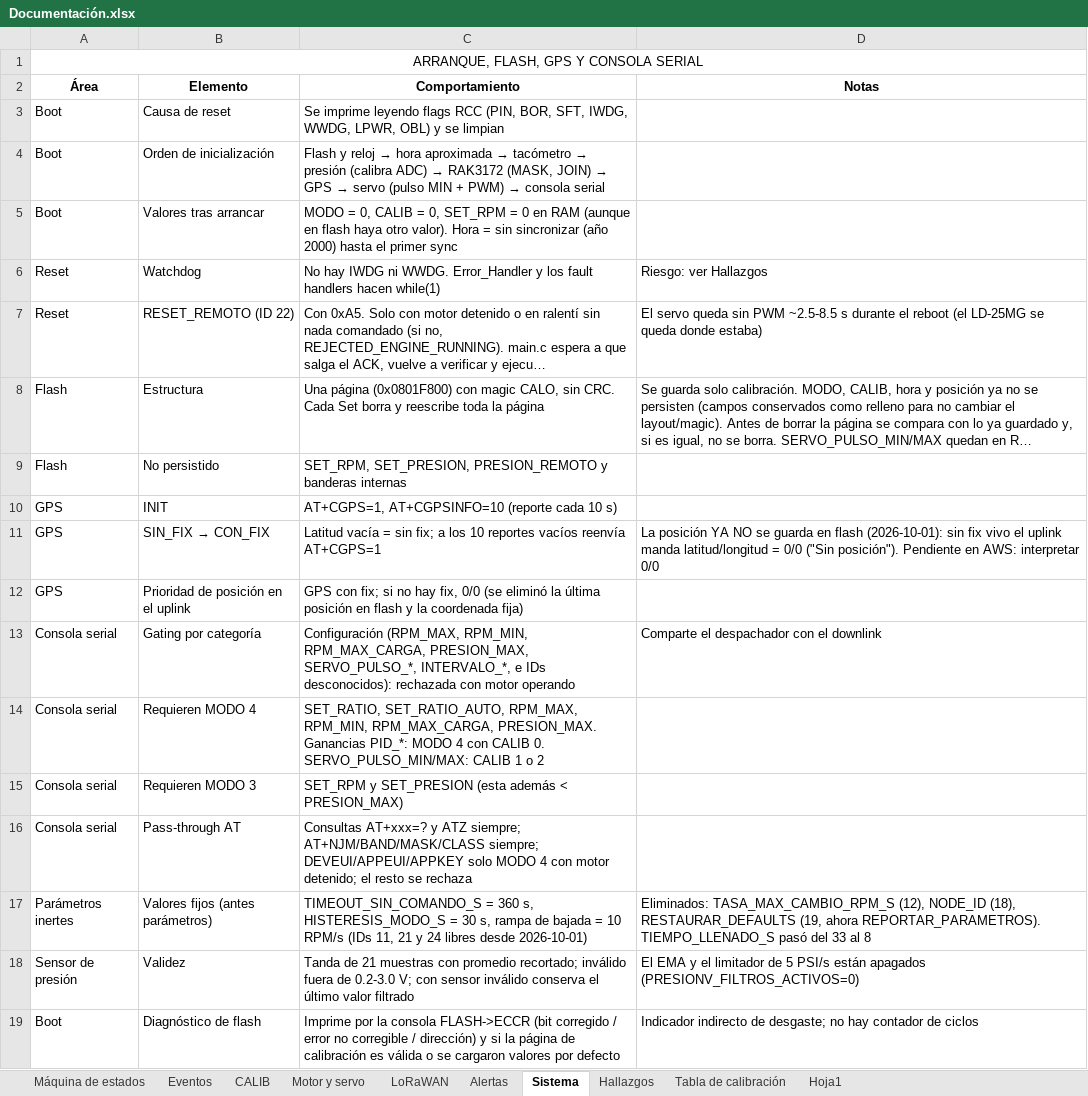
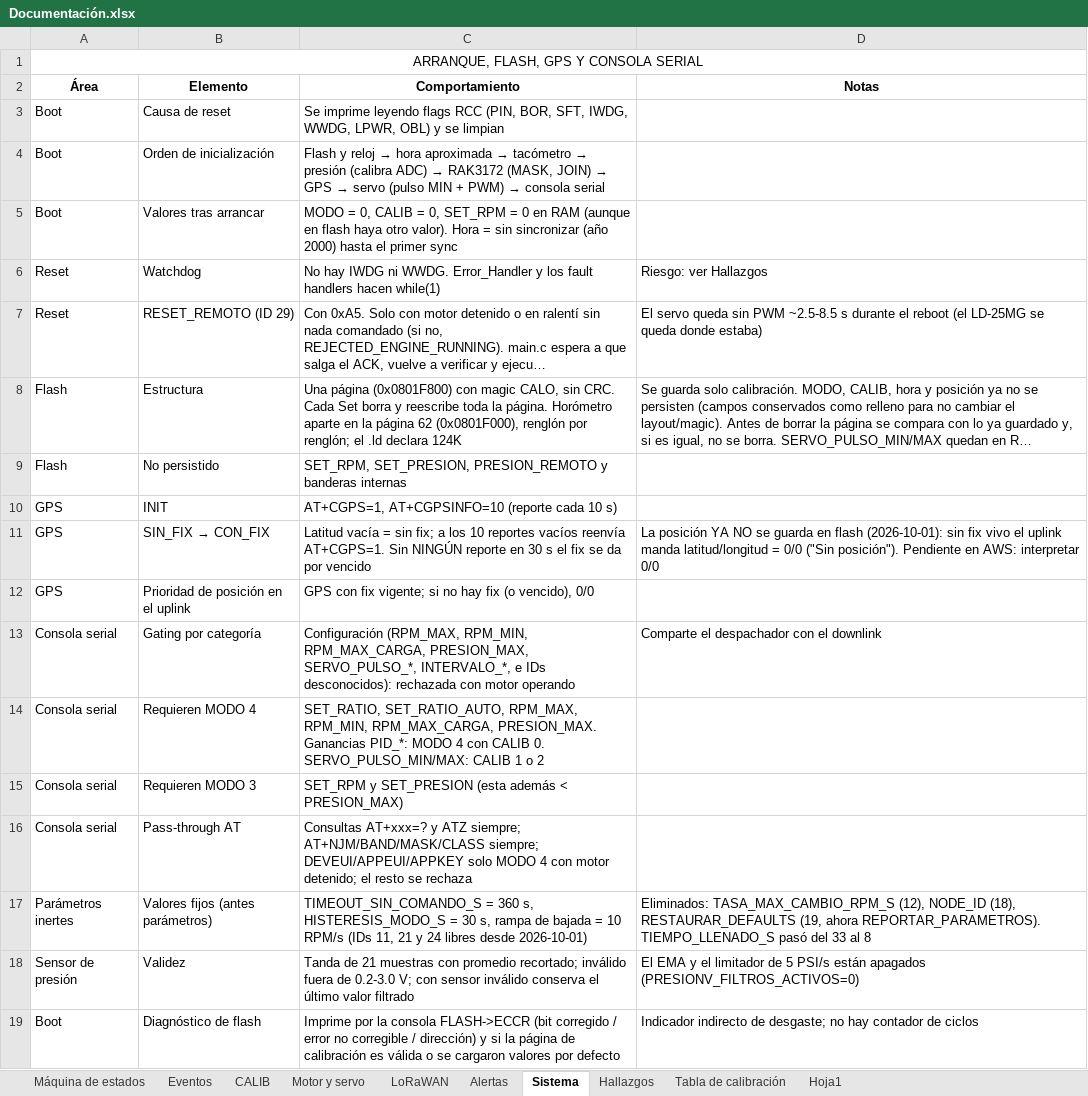
Before and after one commit to ILUTI/RIODSLFirmware, an Excel workbook: Documentación.xlsx, sheet Sistema, drawn as a sheet; long unchanged cells end in …; values as stored, in another font and other column widths than the file's, no borders; the diff names each change by its address in the sheet, - before the commit and + after, or states it on an @@ line.

```diff
--- a/Documentación.xlsx (sheet Sistema)
+++ b/Documentación.xlsx (sheet Sistema)
-B7 (Elemento): RESET_REMOTO (ID 22)
+B7 (Elemento): RESET_REMOTO (ID 29)
-C8 (Comportamiento): …toda la página
+C8 (Comportamiento): …toda la página. Horómetro aparte en la página 62 (0x0801F000), renglón por renglón; el .ld declara 124K
-C11 (Comportamiento): …vacíos reenvía AT+CGPS=1
+C11 (Comportamiento): …vacíos reenvía AT+CGPS=1. Sin NINGÚN reporte en 30 s el fix se da por vencido
-C12 (Comportamiento): GPS con fix; si no hay fix, 0/0 (se eliminó la última posición en flash y la coordenada fija)
+C12 (Comportamiento): GPS con fix vigente; si no hay fix (o vencido), 0/0
```
Also changed, not shown: sheet Hallazgos, sheet LoRaWAN, sheet Motor y servo, sheet Máquina de estados, 27 other files.
